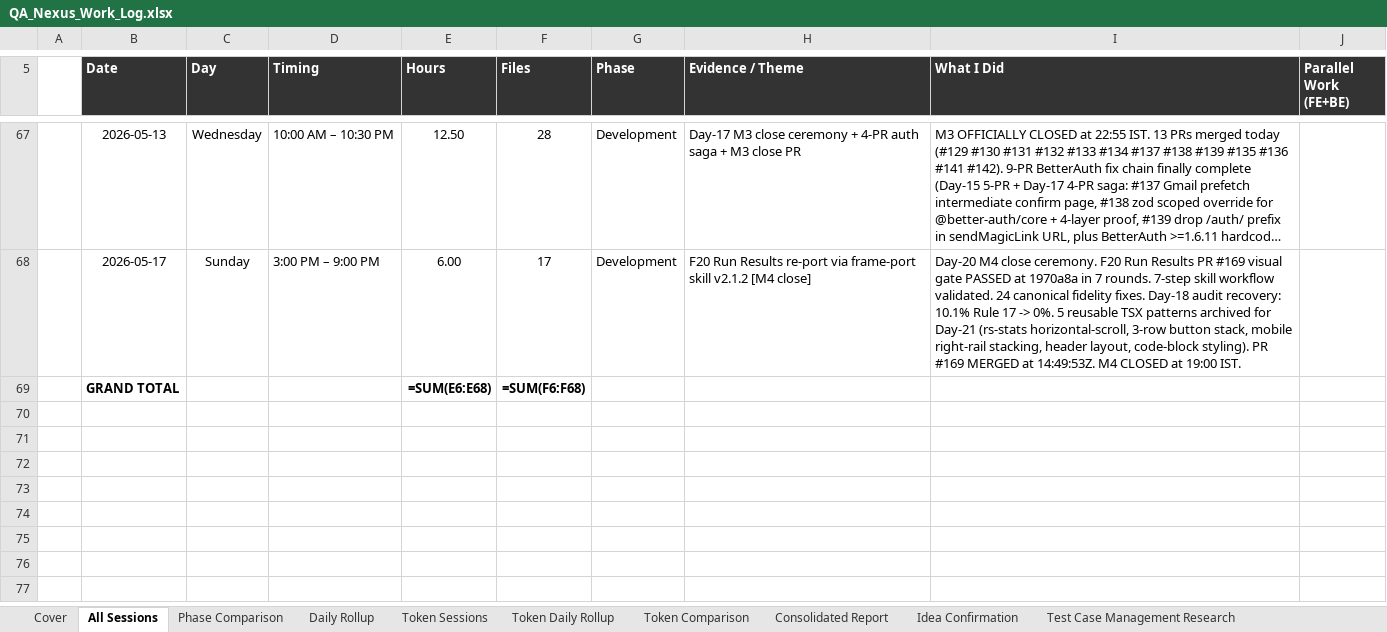
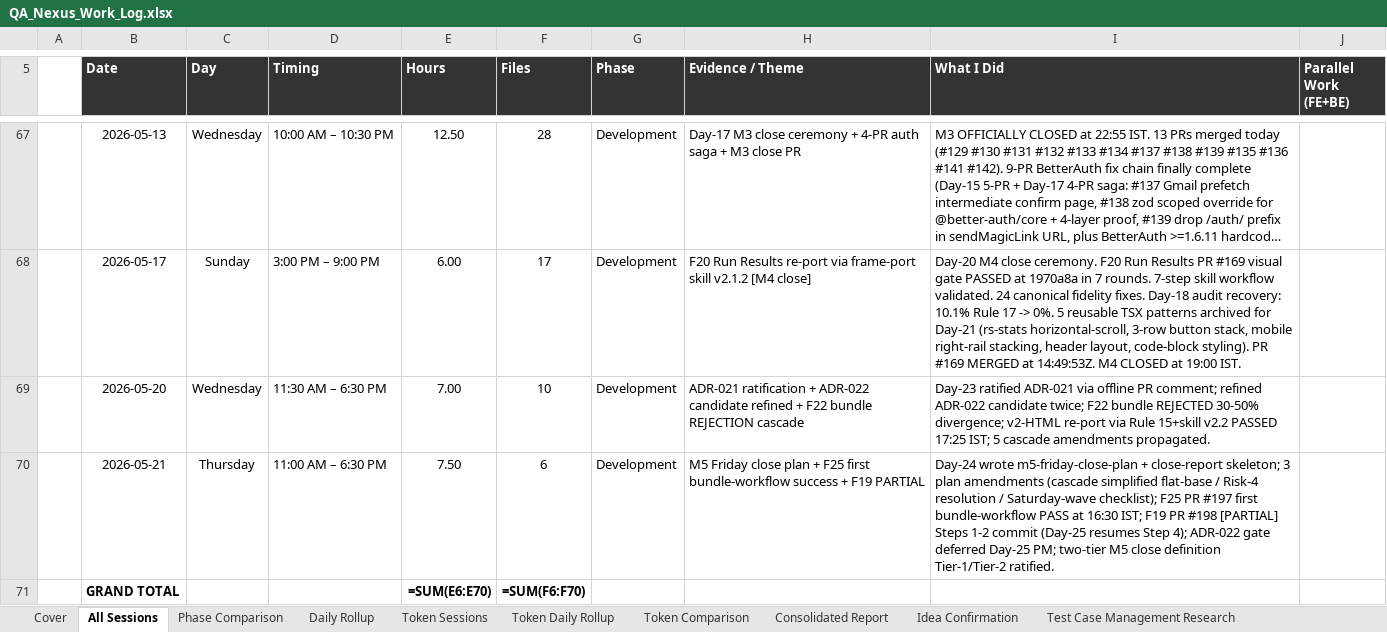
Before and after one commit to yogeshmohite-iksula/QA-Nexus, an Excel workbook: docs/observability/QA_Nexus_Work_Log.xlsx, sheet All Sessions, drawn as a sheet; only a part is shown, gaps mark what is left out; long unchanged cells end in …; values as stored, in another font and other column widths than the file's, no borders; formulas without a stored value are shown as written; conditional formats not drawn; addresses are those after the commit; the diff names each change by its address in the sheet, - before the commit and + after, or states it on an @@ line.

```diff
--- a/docs/observability/QA_Nexus_Work_Log.xlsx (sheet All Sessions)
+++ b/docs/observability/QA_Nexus_Work_Log.xlsx (sheet All Sessions)
+row 69:  | 2026-05-20 | Wednesday | 11:30 AM – 6:30 PM | 7.00 | 10 | Development | ADR-021 ratification + ADR-022 candidate refined + F22 bundle REJECTION cascade | Day-23 ratified ADR-021 via offline PR comment; refined ADR-022 candidate twice; F22 bundle REJECTED 30-50% divergence; v2-HTML re-port via Rule 15+skill v2.2 PASSED 17:25 IST; 5 cascade amendments propagated.
+row 70:  | 2026-05-21 | Thursday | 11:00 AM – 6:30 PM | 7.50 | 6 | Development | M5 Friday close plan + F25 first bundle-workflow success + F19 PARTIAL | Day-24 wrote m5-friday-close-plan + close-report skeleton; 3 plan amendments (cascade simplified flat-base / Risk-4 resolution / Saturday-wave checklist); F25 PR #197 first bundle-workflow PASS at 16:30 IST; F19 PR #198 [PARTIAL] Steps 1-2 commit (Day-25 resumes Step 4); ADR-022 gate deferred Day-25 PM; two-tier M5 close definition Tier-1/Tier-2 ratified.
-E71 (Hours): =SUM(E6:E68)
+E71 (Hours): =SUM(E6:E70)
-F71 (Files): =SUM(F6:F68)
+F71 (Files): =SUM(F6:F70)
```
Also changed, not shown: sheet Development, 1 other file.
